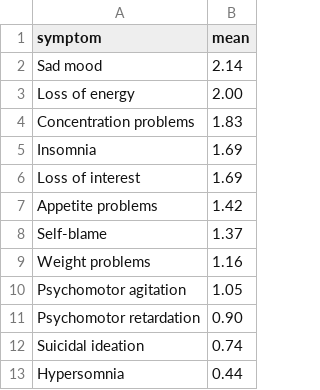
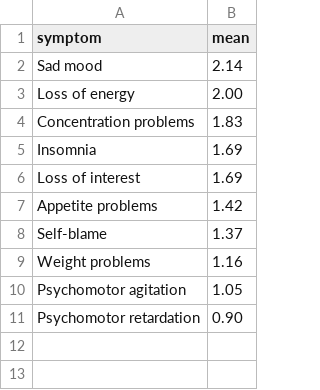
Before and after one commit to EnoraP17/MentalHealth, a CSV file: symptoms_depression.csv, drawn as a sheet.

Commit message:
Update symptoms_depression.csv

```diff
--- a/symptoms_depression.csv
+++ b/symptoms_depression.csv
@@ -11,3 +11 @@ Psychomotor agitation,1.05
 Psychomotor retardation,0.90
-Suicidal ideation,0.74
-Hypersomnia,0.44
```
